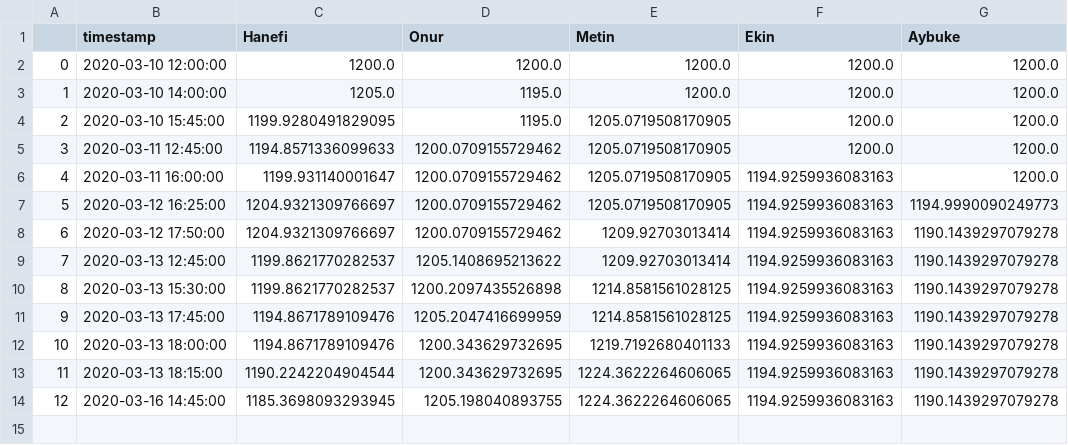
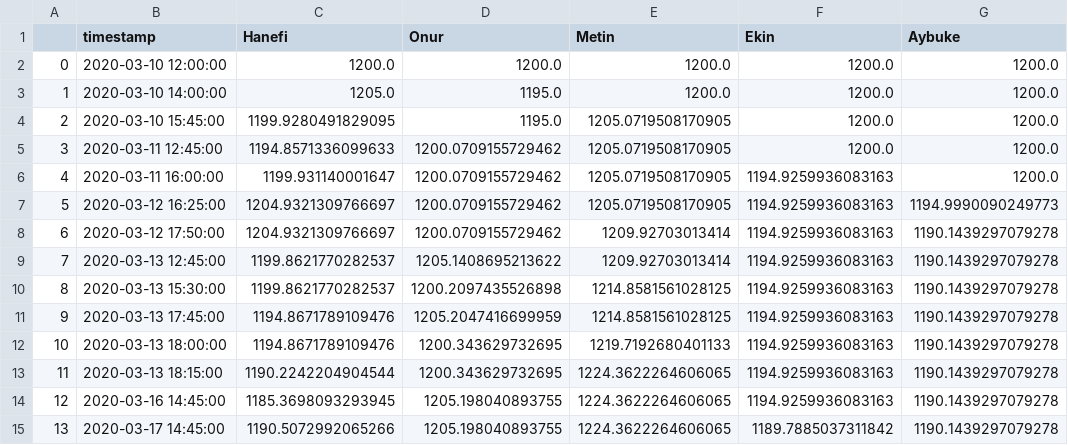
Before and after one commit to hanefi/citus-pingpong-rankings, a CSV file: elo_history.csv, drawn as a sheet.

Commit message:
Record Hanefi vs Ekin

```diff
--- a/elo_history.csv
+++ b/elo_history.csv
@@ -14 +14,2 @@
 12,2020-03-16 14:45:00,1185.3698093293945,1205.198040893755,1224.3622264606065,1194.9259936083163,1190.1439297079278
+13,2020-03-17 14:45:00,1190.5072992065266,1205.198040893755,1224.3622264606065,1189.7885037311842,1190.1439297079278
```
Also changed, not shown: matches.csv, 1 other file.
